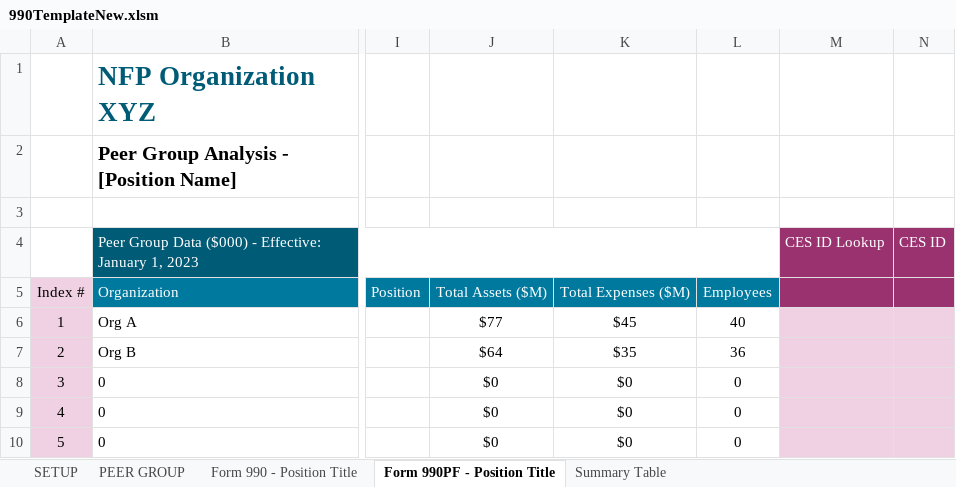
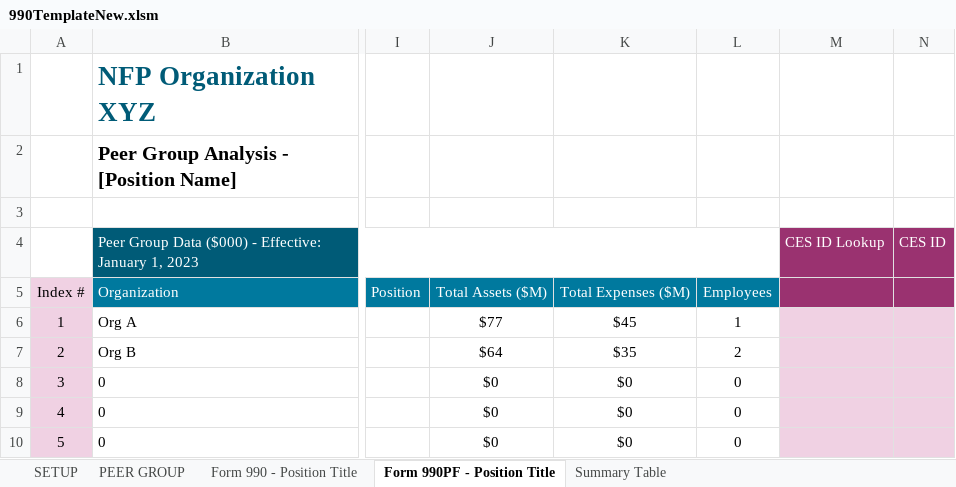
Before and after one commit to rleec3/streamlit-example, an Excel workbook: 990TemplateNew.xlsm, sheet Form 990PF - Position Title, drawn as a sheet; only a part is shown, gaps mark what is left out; values as stored, in another font and other column widths than the file's, no borders; the diff names each change by its address in the sheet, - before the commit and + after, or states it on an @@ line.

```diff
--- a/990TemplateNew.xlsm (sheet Form 990PF - Position Title)
+++ b/990TemplateNew.xlsm (sheet Form 990PF - Position Title)
-L6: 40
+L6: 1
-L7: 36
+L7: 2
```
Also changed, not shown: sheet PEER GROUP, sheet Form 990 - Position Title.
